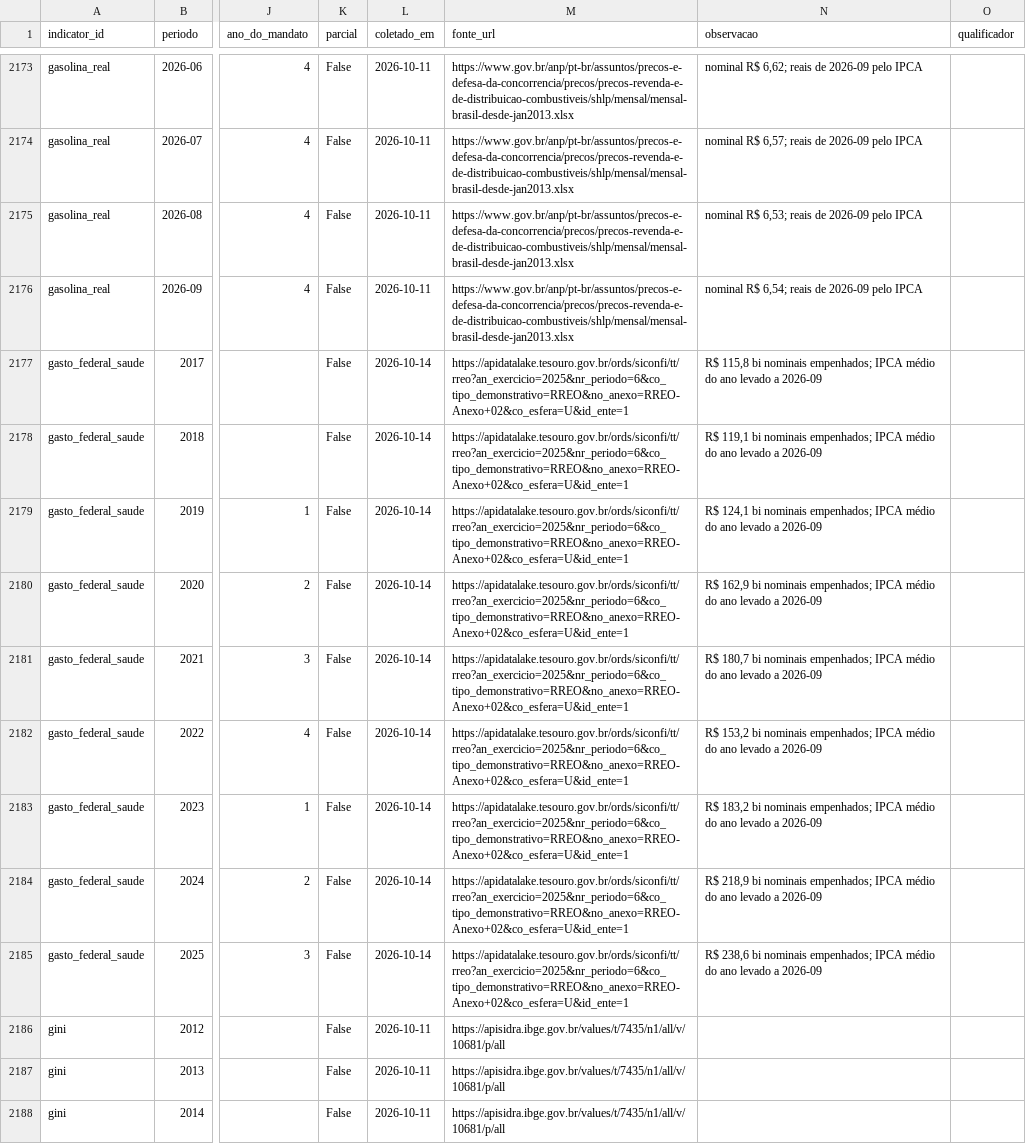
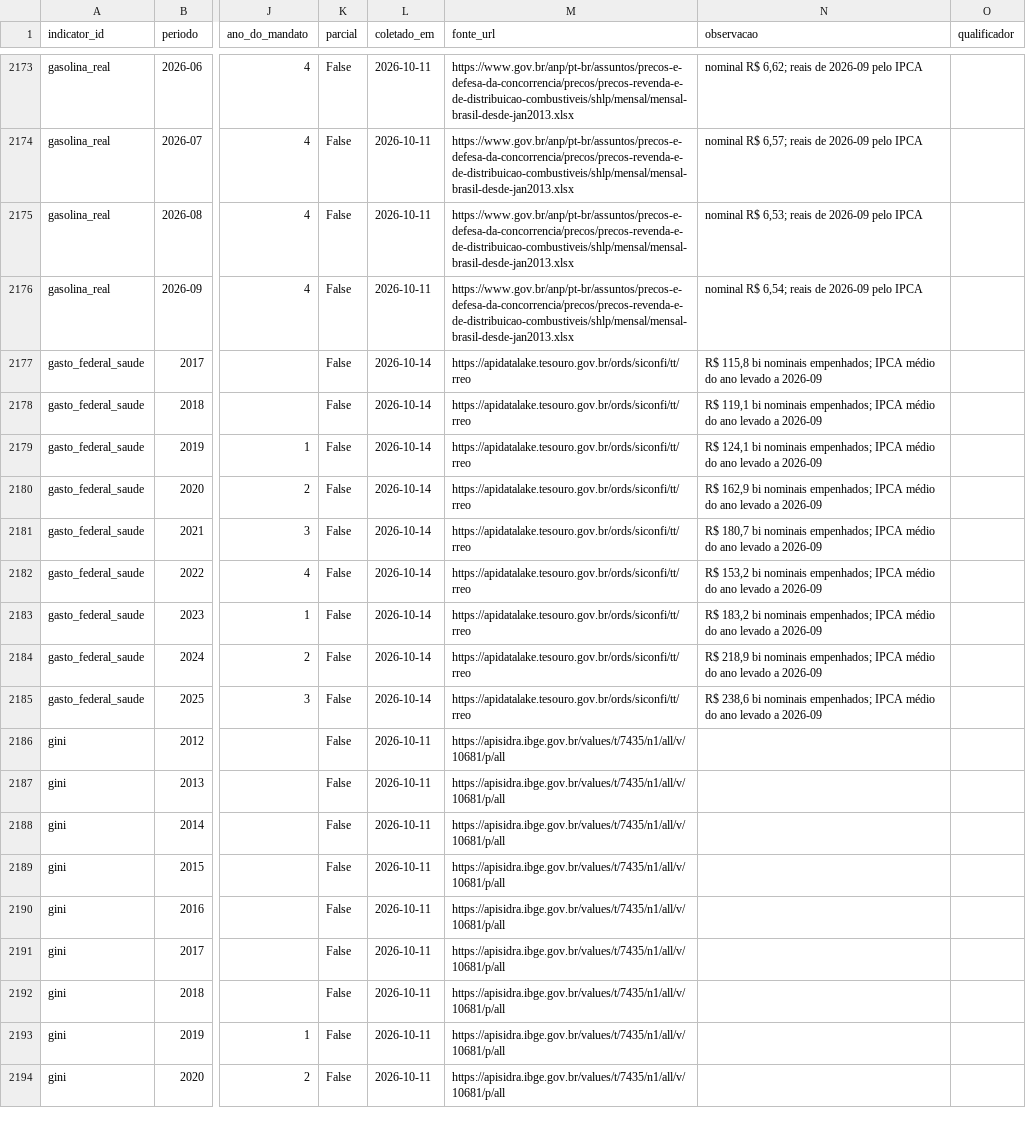
Before and after one commit to AmorimTorres/comparativo_governos, a CSV file: data/processed/series.csv, drawn as a sheet; only a part is shown, gaps mark what is left out; the shorter side is filled out with more unchanged rows; the diff names each change by its address in the sheet, - before the commit and + after, or states it on an @@ line.

```diff
--- a/data/processed/series.csv
+++ b/data/processed/series.csv
-M2177:M2185 (fonte_url): https://apidatalake.tesouro.gov.br/ords/siconfi/tt/rreo?an_exercicio=2025&nr_periodo=6&co_tipo_demonstrativo=RREO&no_anexo=RREO-Anexo+02&co_esfera=U&id_ente=1
+M2177:M2185 (fonte_url): https://apidatalake.tesouro.gov.br/ords/siconfi/tt/rreo
```
Also changed, not shown: 14 other files.
